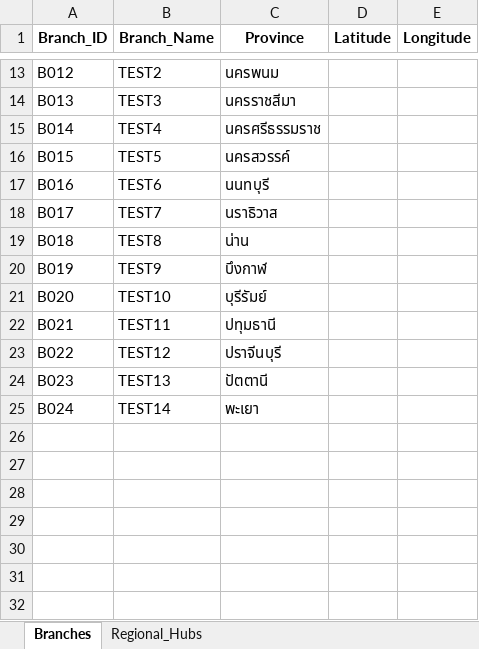
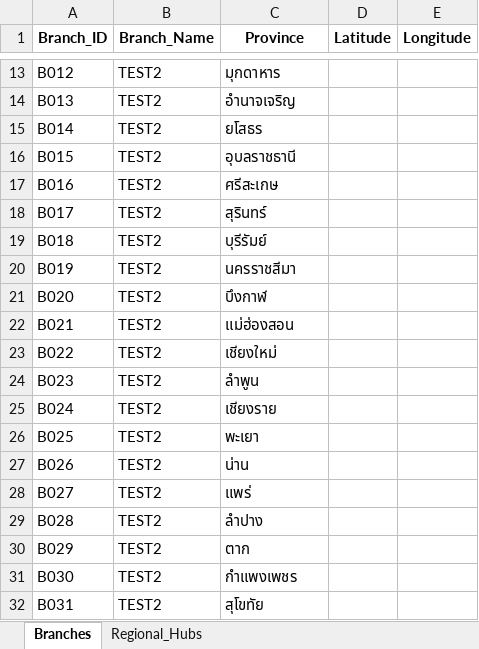
Before and after one commit to itipunsnk-max/17.Map-Optimozation-Application, an Excel workbook: input/sample_locations.xlsx, sheet Branches, drawn as a sheet; only a part is shown, gaps mark what is left out; values as stored, in another font and other column widths than the file's, no borders; the diff covers the shown part only; the diff names each change by its address in the sheet, - before the commit and + after, or states it on an @@ line.

```diff
--- a/input/sample_locations.xlsx (sheet Branches)
+++ b/input/sample_locations.xlsx (sheet Branches)
-C13 (Province): นครพนม
+C13 (Province): มุกดาหาร
-B14 (Branch_Name): TEST3
+B14 (Branch_Name): TEST2
-C14 (Province): นครราชสีมา
+C14 (Province): อำนาจเจริญ
-B15 (Branch_Name): TEST4
+B15 (Branch_Name): TEST2
-C15 (Province): นครศรีธรรมราช
+C15 (Province): ยโสธร
-B16 (Branch_Name): TEST5
+B16 (Branch_Name): TEST2
-C16 (Province): นครสวรรค์
+C16 (Province): อุบลราชธานี
-B17 (Branch_Name): TEST6
+B17 (Branch_Name): TEST2
-C17 (Province): นนทบุรี
+C17 (Province): ศรีสะเกษ
-B18 (Branch_Name): TEST7
+B18 (Branch_Name): TEST2
-C18 (Province): นราธิวาส
+C18 (Province): สุรินทร์
-B19 (Branch_Name): TEST8
+B19 (Branch_Name): TEST2
-C19 (Province): น่าน
+C19 (Province): บุรีรัมย์
-B20 (Branch_Name): TEST9
+B20 (Branch_Name): TEST2
-C20 (Province): บึงกาฬ
+C20 (Province): นครราชสีมา
-B21 (Branch_Name): TEST10
+B21 (Branch_Name): TEST2
-C21 (Province): บุรีรัมย์
+C21 (Province): บึงกาฬ
-B22 (Branch_Name): TEST11
+B22 (Branch_Name): TEST2
-C22 (Province): ปทุมธานี
+C22 (Province): แม่ฮ่องสอน
-B23 (Branch_Name): TEST12
+B23 (Branch_Name): TEST2
-C23 (Province): ปราจีนบุรี
+C23 (Province): เชียงใหม่
-B24 (Branch_Name): TEST13
+B24 (Branch_Name): TEST2
-C24 (Province): ปัตตานี
+C24 (Province): ลำพูน
-B25 (Branch_Name): TEST14
+B25 (Branch_Name): TEST2
-C25 (Province): พะเยา
+C25 (Province): เชียงราย
+row 26: B025 | TEST2 | พะเยา
+row 27: B026 | TEST2 | น่าน
+row 28: B027 | TEST2 | แพร่
+row 29: B028 | TEST2 | ลำปาง
+row 30: B029 | TEST2 | ตาก
+row 31: B030 | TEST2 | กำแพงเพชร
+row 32: B031 | TEST2 | สุโขทัย
```
Also changed, not shown: 46 added rows and 32 edited cells elsewhere in this sheet, sheet Regional_Hubs, 15 other files.
